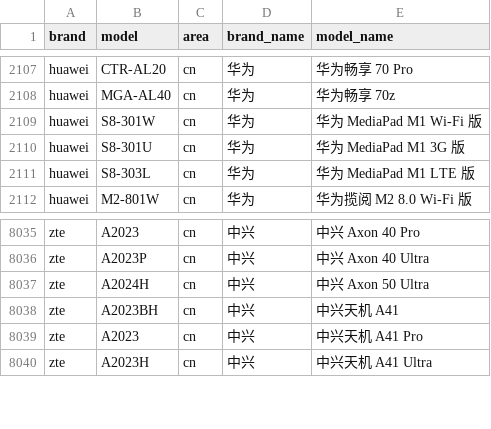
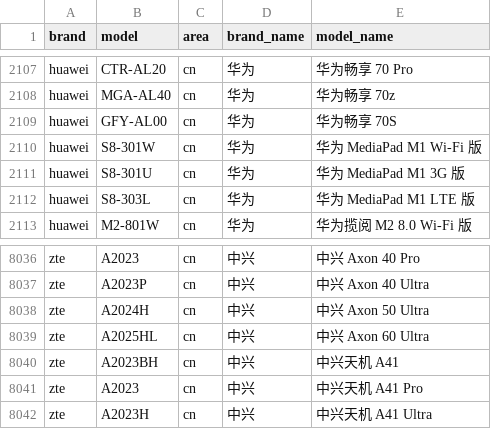
Before and after one commit to jantacy/mobilemodels, a CSV file: brand_model.csv, drawn as a sheet; only a part is shown, gaps mark what is left out.

Commit message:
Sync with MobileModels 52dd263b5bbc408d50a87ebfd4959049ed352248

```diff
--- a/brand_model.csv
+++ b/brand_model.csv
@@ -2108,2 +2108,3 @@ huawei,CTR-AL20,cn,华为, 华为畅享 70 Pro
 huawei,MGA-AL40,cn,华为, 华为畅享 70z
+huawei,GFY-AL00,cn,华为, 华为畅享 70S
 huawei,S8-301W,cn,华为, 华为 MediaPad M1 Wi-Fi 版
@@ -8037,2 +8038,3 @@ zte,A2023P,cn,中兴, 中兴 Axon 40 Ultra
 zte,A2024H,cn,中兴, 中兴 Axon 50 Ultra
+zte,A2025HL,cn,中兴, 中兴 Axon 60 Ultra
 zte,A2023BH,cn,中兴, 中兴天机 A41
```
Also changed, not shown: 1 other file.
